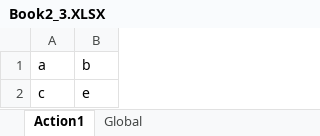
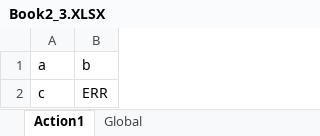
Before and after one commit to nissimshitrit/UftTests, an Excel workbook: Book2_3.XLSX, sheet Action1, drawn as a sheet; values as stored, in another font and other column widths than the file's, no borders; the diff names each change by its address in the sheet, - before the commit and + after, or states it on an @@ line.

Commit message:
T4T

```diff
--- a/Book2_3.XLSX (sheet Action1)
+++ b/Book2_3.XLSX (sheet Action1)
-B2: e
+B2: ERR
```
